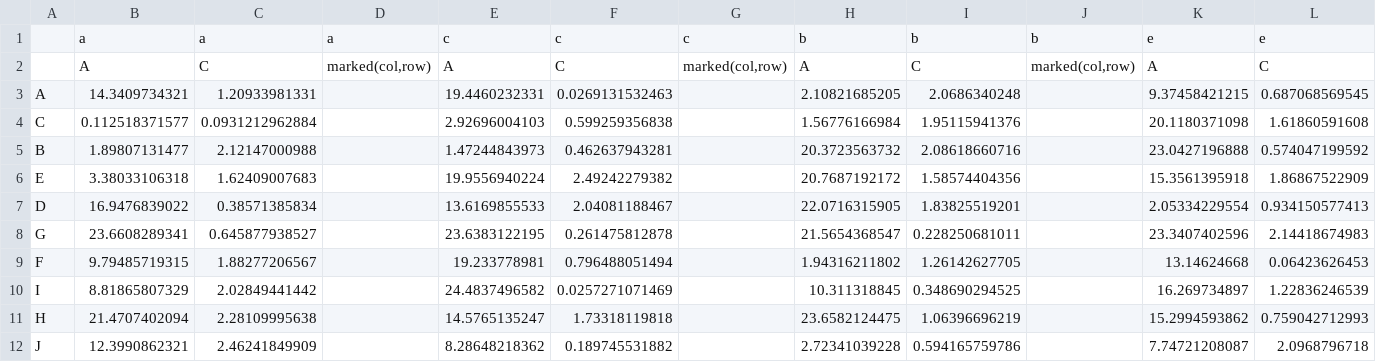
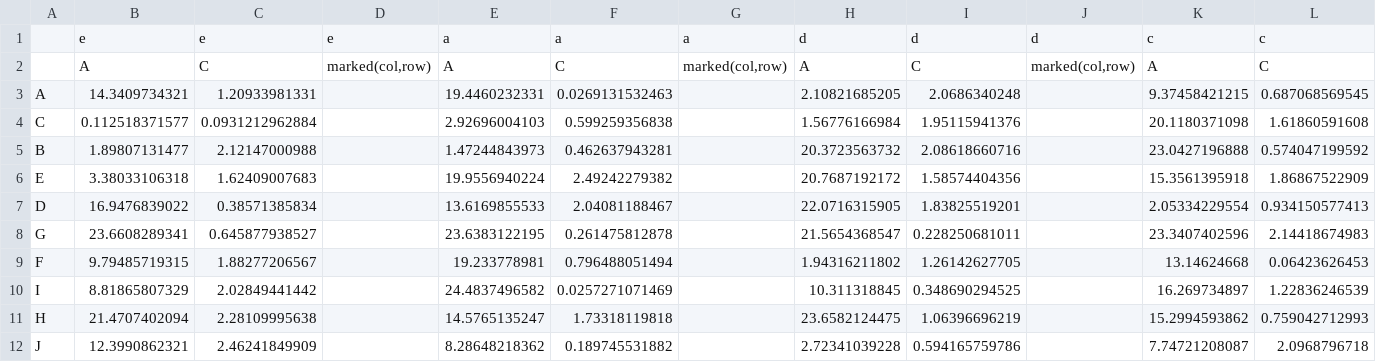
Before and after one commit to AndreGosselink/binderfinder, a CSV file: data/mock_data_rnd_matrixdata.csv, drawn as a sheet; only a part is shown; removed rows and columns are numbered as before the commit, all else as after; rows hold the shown columns only; the diff names each change by its address in the sheet, - before the commit and + after, or states it on an @@ line.

```diff
--- a/data/mock_data_rnd_matrixdata.csv
+++ b/data/mock_data_rnd_matrixdata.csv
-row 1:  | a | a | a | c | c | c | b | b | b | e | e
+row 1:  | e | e | e | a | a | a | d | d | d | c | c
```
Also changed, not shown: data/mock_data_ones_matrixdata.csv, 3 other files.
